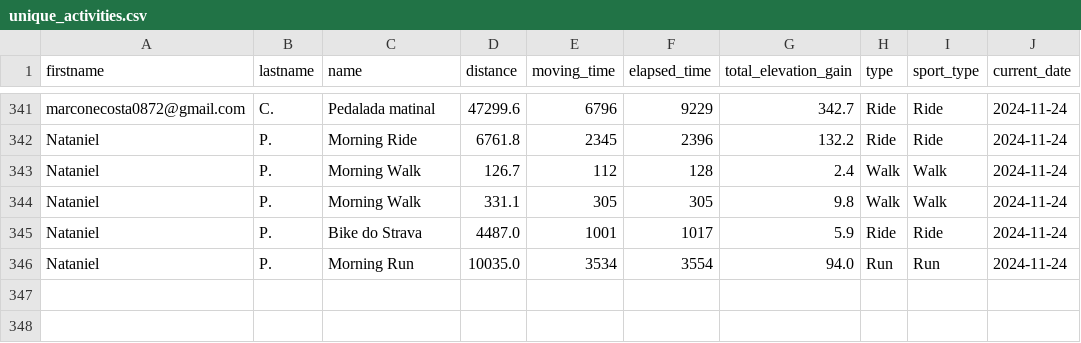
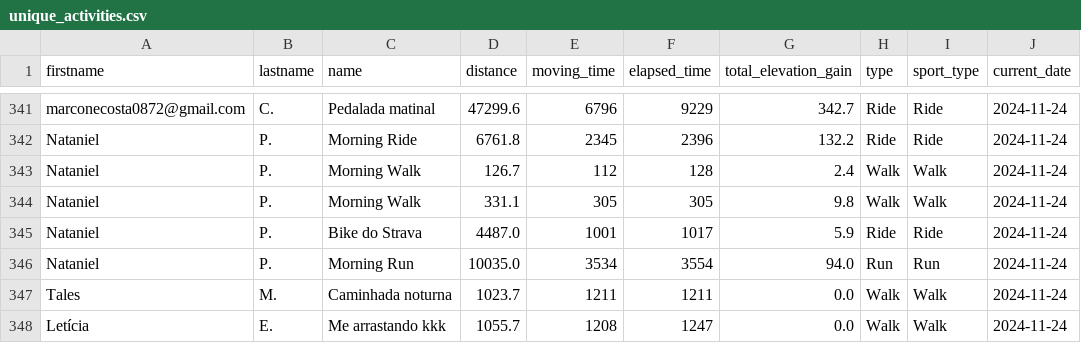
Before and after one commit to test7373/python-strava-champion, a CSV file: unique_activities.csv, drawn as a sheet; only a part is shown, gaps mark what is left out.

```diff
--- a/unique_activities.csv
+++ b/unique_activities.csv
@@ -346 +346,3 @@ Nataniel,P.,Bike do Strava,4487.0,1001,1017,5.9,Ride,Ride,2024-11-24
 Nataniel,P.,Morning Run,10035.0,3534,3554,94.0,Run,Run,2024-11-24
+Tales,M.,Caminhada noturna,1023.7,1211,1211,0.0,Walk,Walk,2024-11-24
+Letícia,E.,Me arrastando kkk,1055.7,1208,1247,0.0,Walk,Walk,2024-11-24
```
Also changed, not shown: participant_scores_with_details.csv, unique_activities_old.csv, 1 other file.
